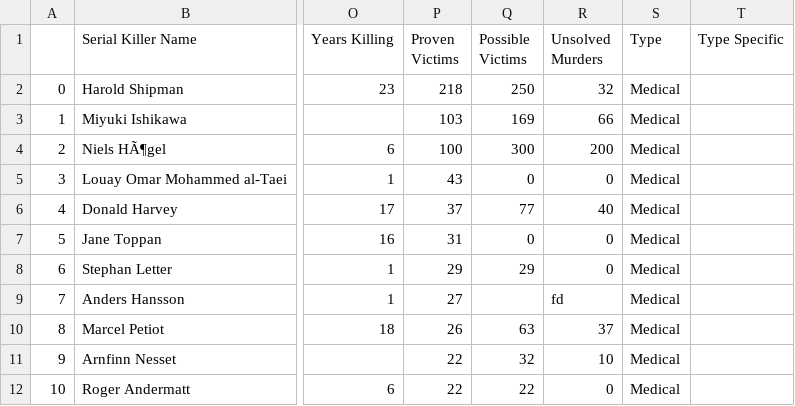
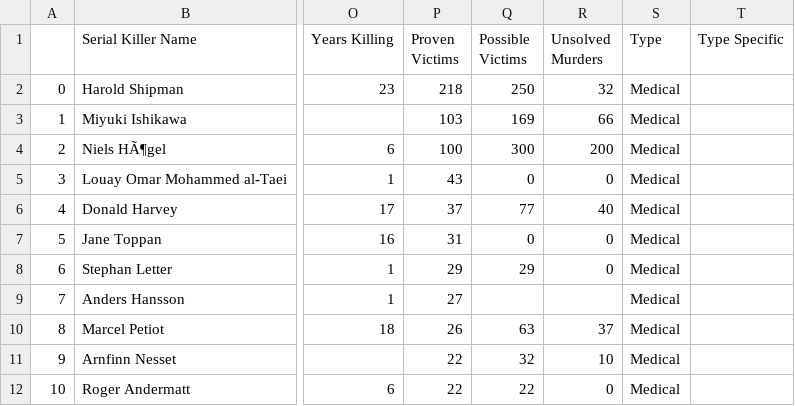
Before and after one commit to Crobinson17/Not_Fussy_Project-01, a CSV file: dataFiles/Working_SK_Main.csv, drawn as a sheet; only a part is shown, gaps mark what is left out; the diff names each change by its address in the sheet, - before the commit and + after, or states it on an @@ line.

Commit message:
Update Working_SK_Main.csv

```diff
--- a/dataFiles/Working_SK_Main.csv
+++ b/dataFiles/Working_SK_Main.csv
-R9 (Unsolved Murders): fd
+R9 (Unsolved Murders): (empty)
```
